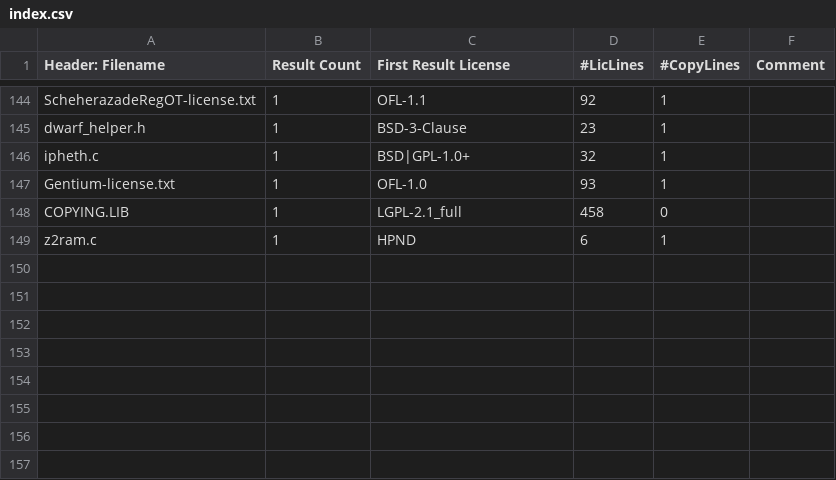
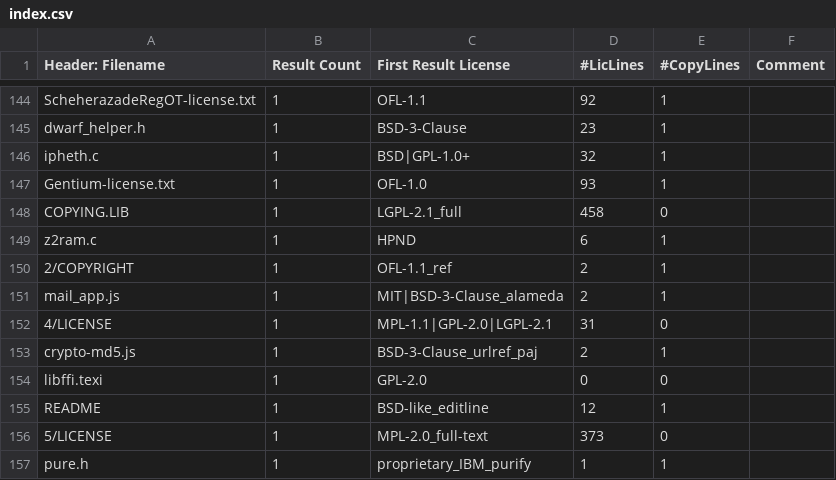
Before and after one commit to gerv/slic, a CSV file: test_data/identification/index.csv, drawn as a sheet; only a part is shown, gaps mark what is left out.

Commit message:
Changes to detection prompted by analysis of suspiciousLicensey files.

```diff
--- a/test_data/identification/index.csv
+++ b/test_data/identification/index.csv
@@ -149 +149,9 @@ COPYING.LIB,1,LGPL-2.1_full,458,0,
 z2ram.c,1,HPND,6,1,
+2/COPYRIGHT,1,OFL-1.1_ref,2,1,
+mail_app.js,1,MIT|BSD-3-Clause_alameda,2,1,
+4/LICENSE,1,MPL-1.1|GPL-2.0|LGPL-2.1,31,0,
+crypto-md5.js,1,BSD-3-Clause_urlref_paj,2,1,
+libffi.texi,1,GPL-2.0,0,0,
+README,1,BSD-like_editline,12,1,
+5/LICENSE,1,MPL-2.0_full-text,373,0,
+pure.h,1,proprietary_IBM_purify,1,1,
```
Also changed, not shown: 15 other files.
